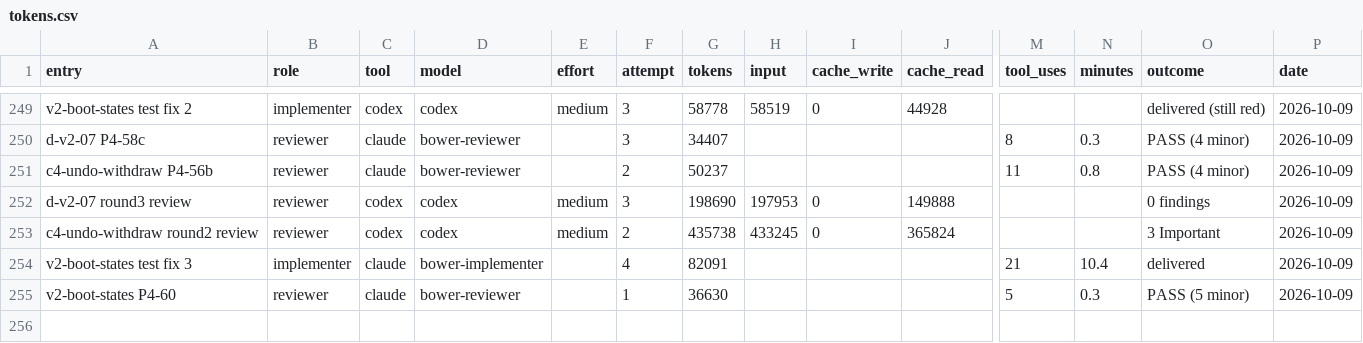
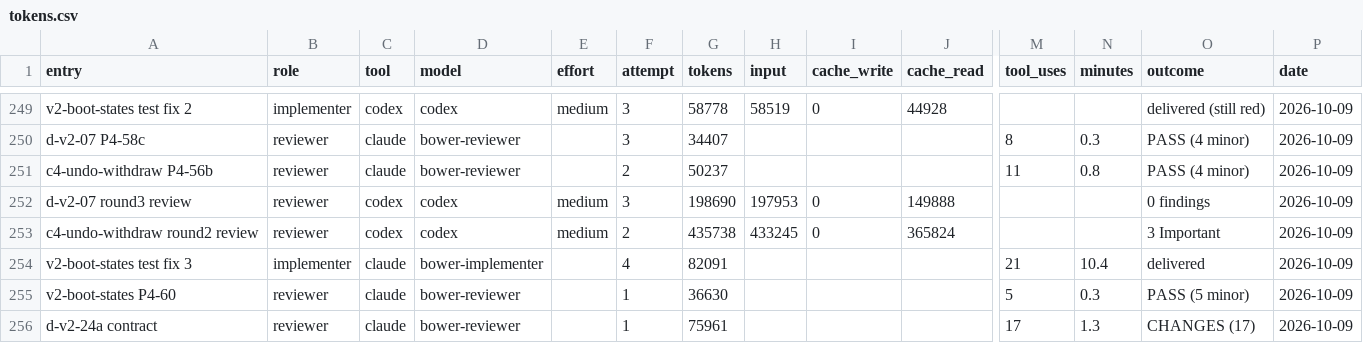
Before and after one commit to deluispablo/bower, a CSV file: harness/tokens.csv, drawn as a sheet; only a part is shown, gaps mark what is left out; rows hold the shown columns only; the diff names each change by its address in the sheet, - before the commit and + after, or states it on an @@ line.

```diff
--- a/harness/tokens.csv
+++ b/harness/tokens.csv
+row 256: d-v2-24a contract | reviewer | claude | bower-reviewer |  | 1 | 75961 |  |  |  | 17 | 1.3 | CHANGES (17) | 2026-10-09
```
Also changed, not shown: 1 other file.
